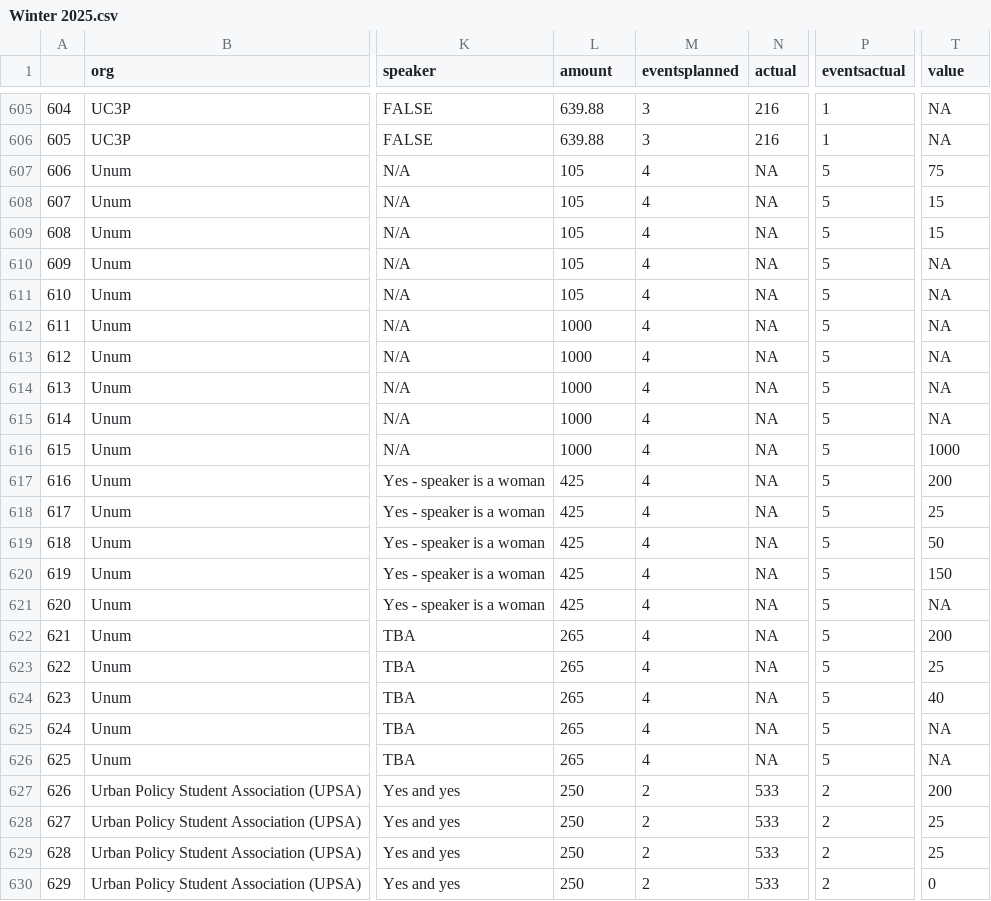
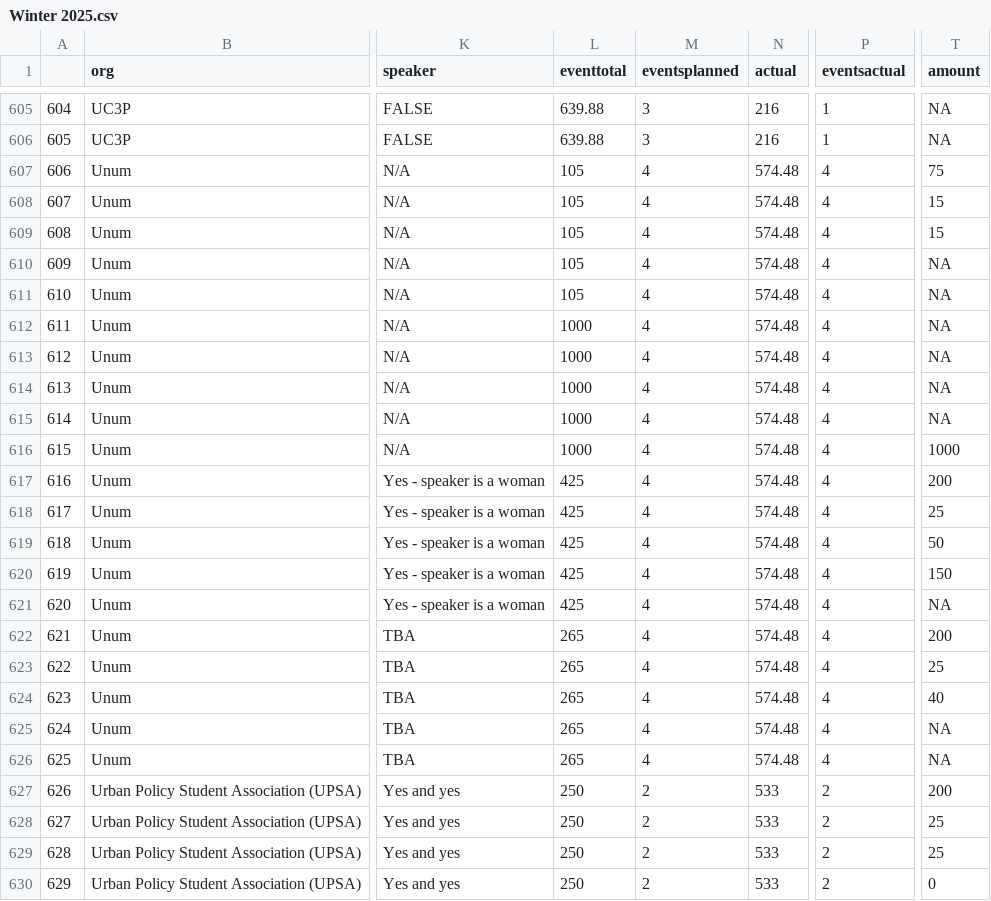
Before and after one commit to notkarenyi/hsg-fc, a CSV file: Winter 2025.csv, drawn as a sheet; only a part is shown, gaps mark what is left out; the diff covers the shown part only; the diff names each change by its address in the sheet, - before the commit and + after, or states it on an @@ line.

```diff
--- a/Winter 2025.csv
+++ b/Winter 2025.csv
-L1: amount
+L1: eventtotal
-T1: value
+T1: amount
-N607:N626 (actual): NA
+N607:N626 (actual): 574.48
-P607:P626 (eventsactual): 5
+P607:P626 (eventsactual): 4
```
Also changed, not shown: 130 edited cells elsewhere in this file, Spring 2025.csv.
